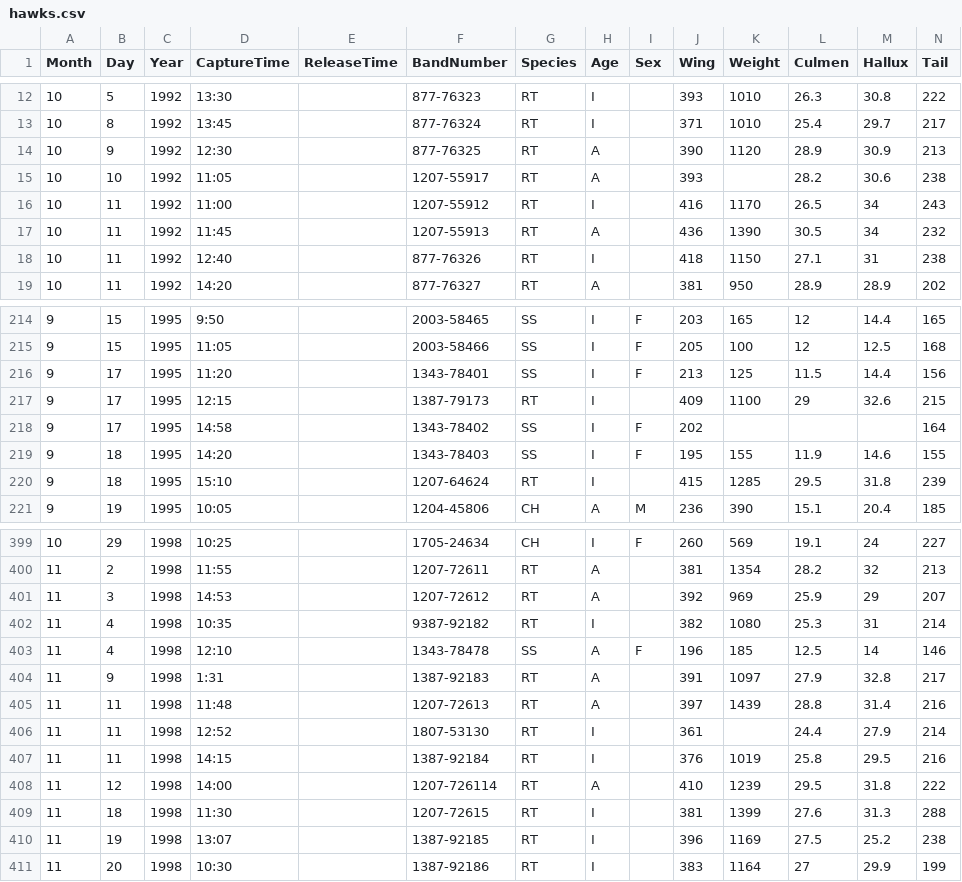
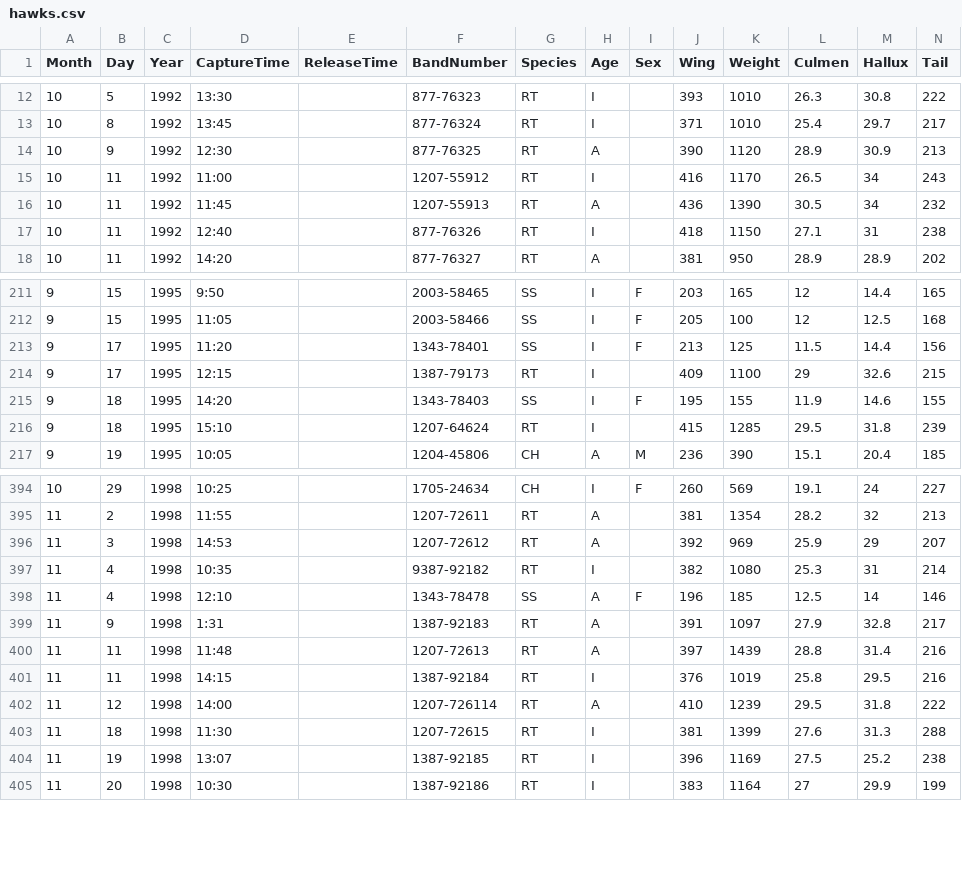
Before and after one commit to collinn/collinn.github.io, a CSV file: data/hawks.csv, drawn as a sheet; only a part is shown, gaps mark what is left out; rows hold the shown columns only; the diff covers the shown part only; the diff names each change by its address in the sheet, - before the commit and + after, or states it on an @@ line.

```diff
--- a/data/hawks.csv
+++ b/data/hawks.csv
-row 15: 10 | 10 | 1992 | 11:05 |  | 1207-55917 | RT | A |  | 393 |  | 28.2 | 30.6 | 238
-row 218: 9 | 17 | 1995 | 14:58 |  | 1343-78402 | SS | I | F | 202 |  |  |  | 164
-row 406: 11 | 11 | 1998 | 12:52 |  | 1807-53130 | RT | I |  | 361 |  | 24.4 | 27.9 | 214
```
Also changed, not shown: 7 removed rows elsewhere in this file.
